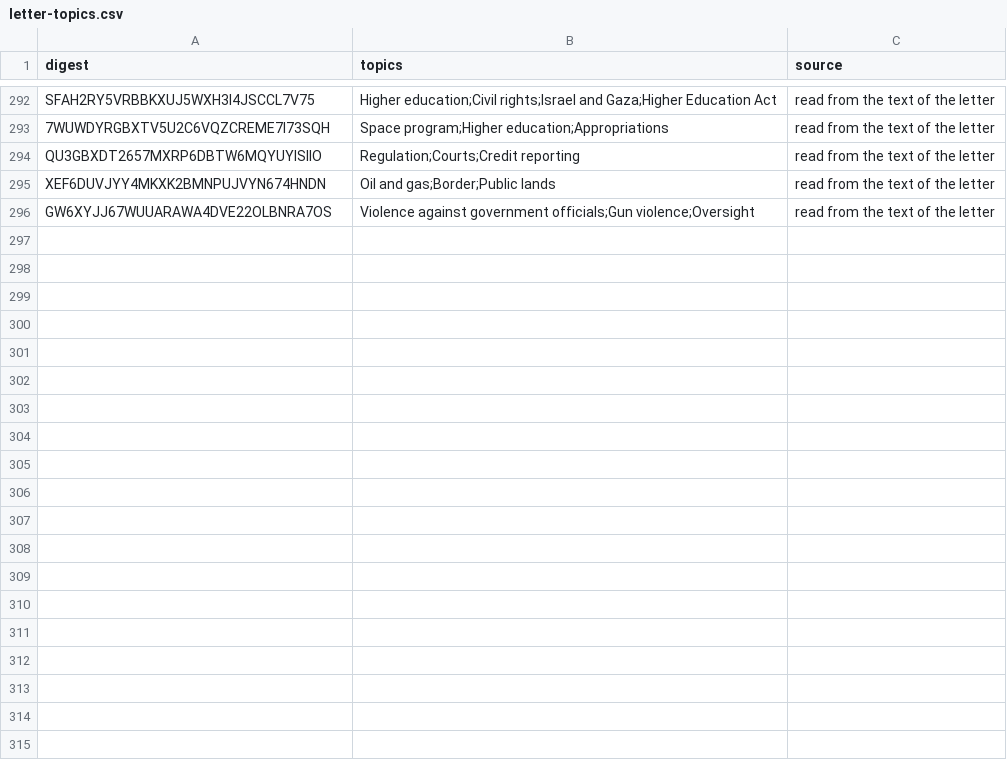
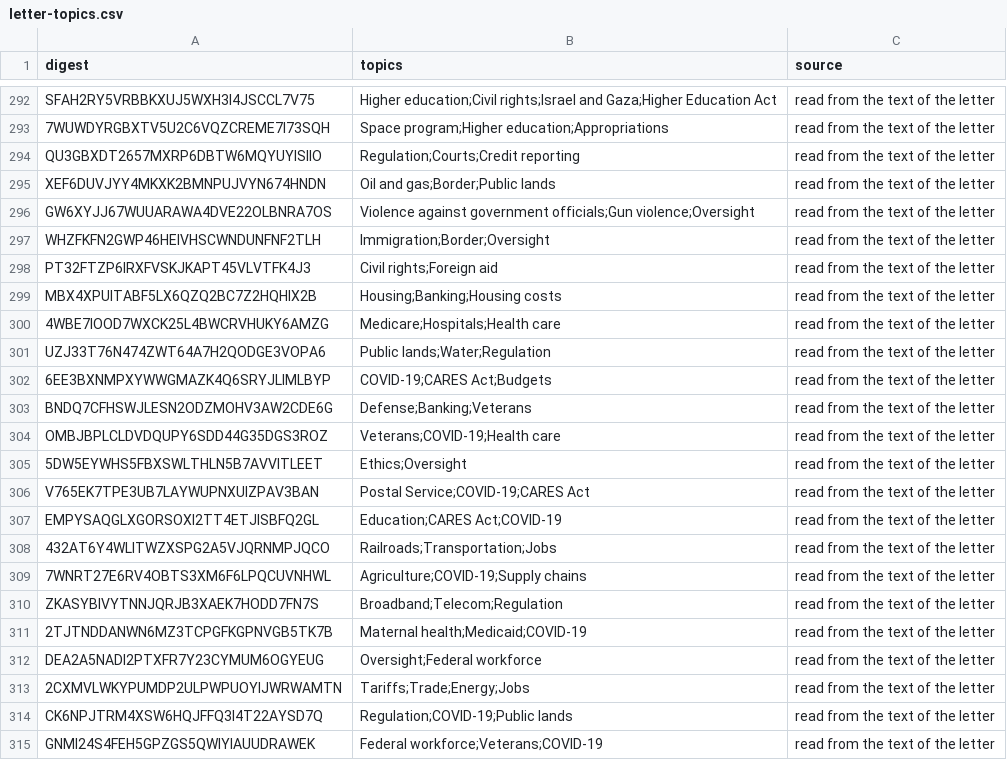
Before and after one commit to Robin-IA/Congressional-Letters-Dev, a CSV file: vocabulary/letter-topics.csv, drawn as a sheet; only a part is shown, gaps mark what is left out; the diff covers the shown part only; the diff names each change by its address in the sheet, - before the commit and + after, or states it on an @@ line.

```diff
--- a/vocabulary/letter-topics.csv
+++ b/vocabulary/letter-topics.csv
+row 297: WHZFKFN2GWP46HEIVHSCWNDUNFNF2TLH | Immigration;Border;Oversight | read from the text of the letter
+row 298: PT32FTZP6IRXFVSKJKAPT45VLVTFK4J3 | Civil rights;Foreign aid | read from the text of the letter
+row 299: MBX4XPUITABF5LX6QZQ2BC7Z2HQHIX2B | Housing;Banking;Housing costs | read from the text of the letter
+row 300: 4WBE7IOOD7WXCK25L4BWCRVHUKY6AMZG | Medicare;Hospitals;Health care | read from the text of the letter
+row 301: UZJ33T76N474ZWT64A7H2QODGE3VOPA6 | Public lands;Water;Regulation | read from the text of the letter
+row 302: 6EE3BXNMPXYWWGMAZK4Q6SRYJLIMLBYP | COVID-19;CARES Act;Budgets | read from the text of the letter
+row 303: BNDQ7CFHSWJLESN2ODZMOHV3AW2CDE6G | Defense;Banking;Veterans | read from the text of the letter
+row 304: OMBJBPLCLDVDQUPY6SDD44G35DGS3ROZ | Veterans;COVID-19;Health care | read from the text of the letter
+row 305: 5DW5EYWHS5FBXSWLTHLN5B7AVVITLEET | Ethics;Oversight | read from the text of the letter
+row 306: V765EK7TPE3UB7LAYWUPNXUIZPAV3BAN | Postal Service;COVID-19;CARES Act | read from the text of the letter
+row 307: EMPYSAQGLXGORSOXI2TT4ETJISBFQ2GL | Education;CARES Act;COVID-19 | read from the text of the letter
+row 308: 432AT6Y4WLITWZXSPG2A5VJQRNMPJQCO | Railroads;Transportation;Jobs | read from the text of the letter
+row 309: 7WNRT27E6RV4OBTS3XM6F6LPQCUVNHWL | Agriculture;COVID-19;Supply chains | read from the text of the letter
+row 310: ZKASYBIVYTNNJQRJB3XAEK7HODD7FN7S | Broadband;Telecom;Regulation | read from the text of the letter
+row 311: 2TJTNDDANWN6MZ3TCPGFKGPNVGB5TK7B | Maternal health;Medicaid;COVID-19 | read from the text of the letter
+row 312: DEA2A5NADI2PTXFR7Y23CYMUM6OGYEUG | Oversight;Federal workforce | read from the text of the letter
+row 313: 2CXMVLWKYPUMDP2ULPWPUOYIJWRWAMTN | Tariffs;Trade;Energy;Jobs | read from the text of the letter
+row 314: CK6NPJTRM4XSW6HQJFFQ3I4T22AYSD7Q | Regulation;COVID-19;Public lands | read from the text of the letter
+row 315: GNMI24S4FEH5GPZGS5QWIYIAUUDRAWEK | Federal workforce;Veterans;COVID-19 | read from the text of the letter
```
Also changed, not shown: 31 added rows elsewhere in this file, vocabulary/letter-dates.csv, vocabulary/letters-reviewed.csv, 1 other file.
